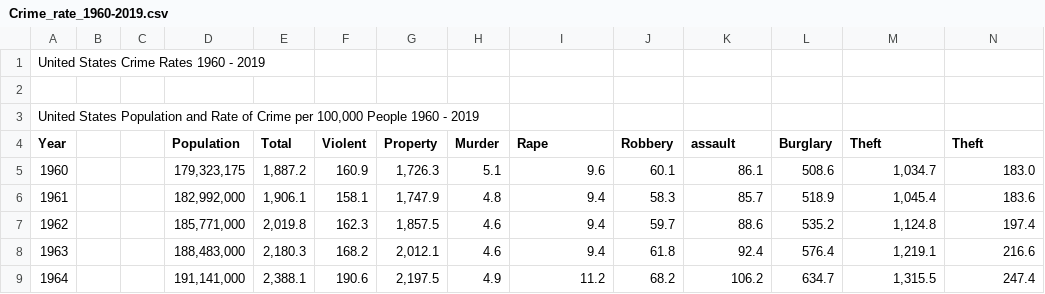
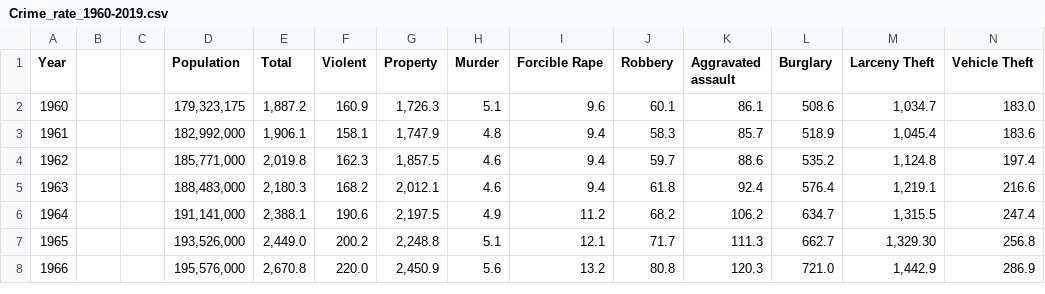
Before and after one commit to TriAnLe171/CSC-271-Data-Science-Final-Project, a CSV file: data/Crime_rate_1960-2019.csv, drawn as a sheet; only a part is shown; the shorter side is filled out with more unchanged rows.

Commit message:
update and clean dataset

```diff
--- a/data/Crime_rate_1960-2019.csv
+++ b/data/Crime_rate_1960-2019.csv
@@ -1,5 +1,2 @@
-United States Crime Rates 1960 - 2019,,,,,,,,,,,,,
-,,,,,,,,,,,,,
-"United States Population and Rate of Crime per 100,000 People  1960 - 2019"
-Year ,,,Population ,Total ,Violent ,Property ,Murder ,Rape ,Robbery ,assault ,Burglary ,Theft ,Theft 
+Year ,,,Population ,Total ,Violent ,Property ,Murder ,Forcible Rape ,Robbery ,Aggravated assault ,Burglary ,Larceny Theft ,Vehicle Theft 
 1960 ,,,"179,323,175 ","1,887.2 ",160.9 ,"1,726.3 ",5.1 ,9.6 ,60.1 ,86.1 ,508.6 ,"1,034.7 ",183.0 
```
Also changed, not shown: 3 other files.
